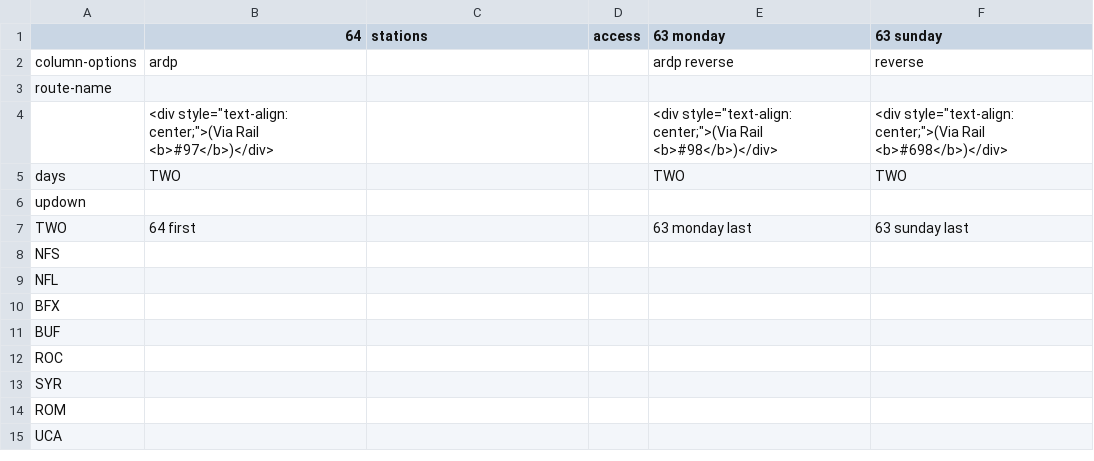
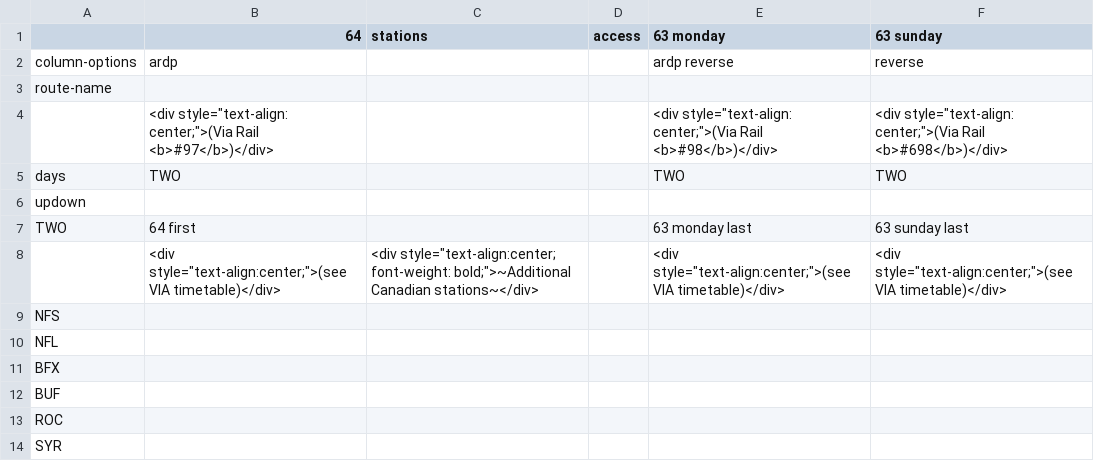
Before and after one commit to neroden/timetable_kit, a CSV file: timetable_kit/specs_amtrak/maple-leaf-short.csv, drawn as a sheet; only a part is shown; the shorter side is filled out with more unchanged rows; the diff names each change by its address in the sheet, - before the commit and + after, or states it on an @@ line.

Commit message:
Connecting services: VIA Rail.  Add maple-leaf-short spec to test it.  Fix missing alt text for MBTA.

```diff
--- a/timetable_kit/specs_amtrak/maple-leaf-short.csv
+++ b/timetable_kit/specs_amtrak/maple-leaf-short.csv
+row 8:  | <div style="text-align:center;">(see VIA timetable)</div> | <div style="text-align:center; font-weight: bold;">~Additional Canadian stations~</div> |  | <div style="text-align:center;">(see VIA timetable)</div> | <div style="text-align:center;">(see VIA timetable)</div>
```
Also changed, not shown: timetable_kit/connecting_services/connecting_services.csv, 5 other files.
